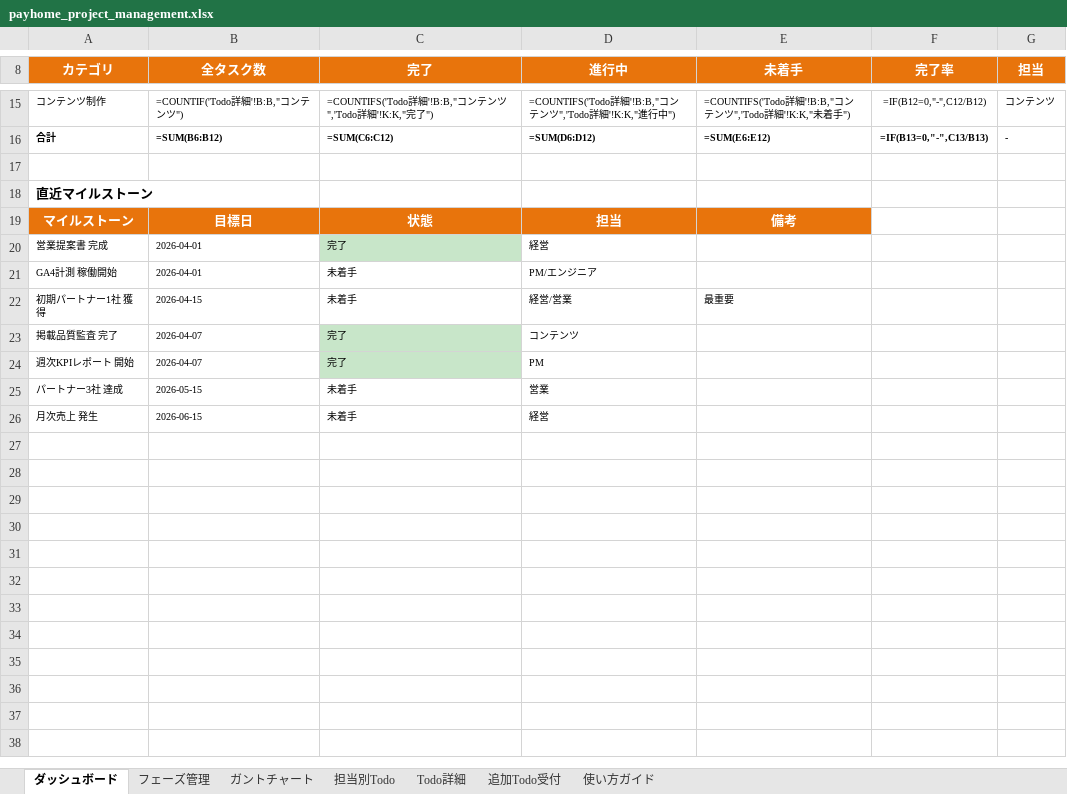
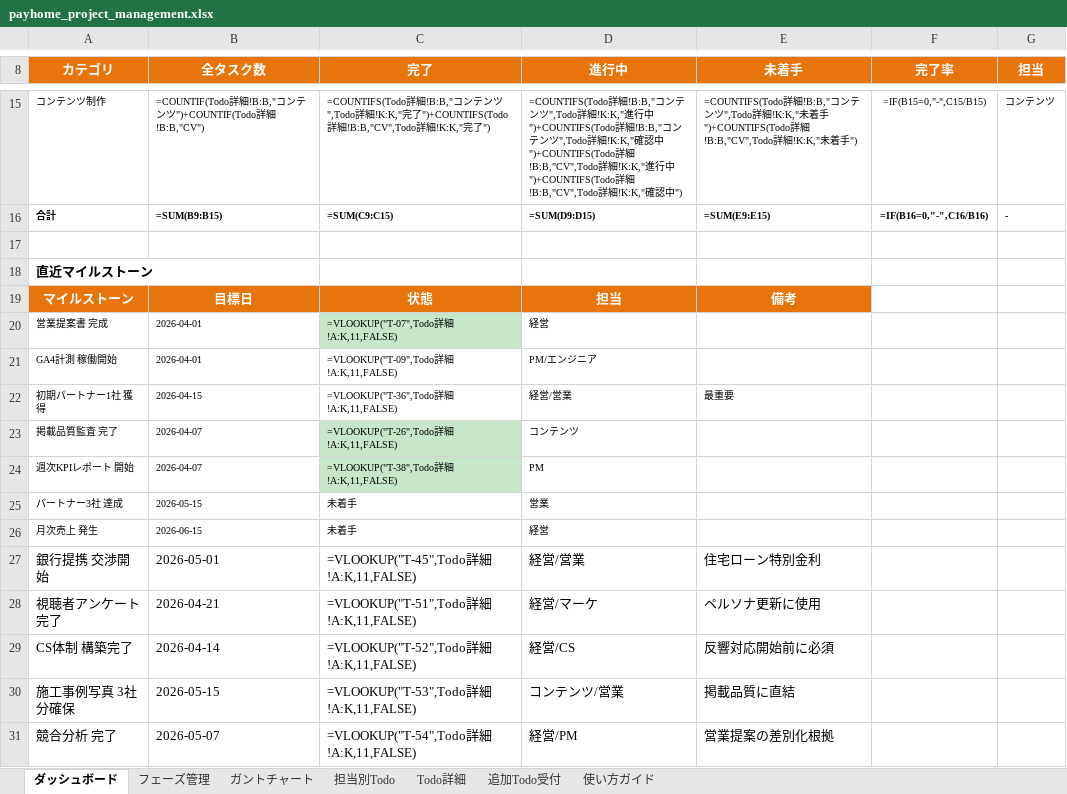
Before and after one commit to wazeka0412/payhome-next, an Excel workbook: docs/payhome_project_management.xlsx, sheet ダッシュボード, drawn as a sheet; only a part is shown, gaps mark what is left out; values as stored, in another font and other column widths than the file's, no borders; formulas without a stored value are shown as written; the diff covers the shown part only; the diff names each change by its address in the sheet, - before the commit and + after, or states it on an @@ line.

```diff
--- a/docs/payhome_project_management.xlsx (sheet ダッシュボード)
+++ b/docs/payhome_project_management.xlsx (sheet ダッシュボード)
-B15 (全タスク数): =COUNTIF('Todo詳細'!B:B,"コンテンツ")
+B15 (全タスク数): =COUNTIF(Todo詳細!B:B,"コンテンツ")+COUNTIF(Todo詳細!B:B,"CV")
-C15 (完了): =COUNTIFS('Todo詳細'!B:B,"コンテンツ",'Todo詳細'!K:K,"完了…
+C15 (完了): =COUNTIFS(Todo詳細!B:B,"コンテンツ",Todo詳細!K:K,"完了")+COUNTIFS(Todo詳細!B:B,"CV",Todo詳細!K:K,"完了…
-D15 (進行中): =COUNTIFS('Todo詳細'!B:B,"コンテンツ",'Todo詳細'!K:K,"進行中")
+D15 (進行中): =COUNTIFS(Todo詳細!B:B,"コンテンツ",Todo詳細!K:K,"進行中")+COUNTIFS(Todo詳細!B:B,"コンテンツ",Todo詳細!K:K,"確認中")+COUNTIFS(Todo詳細!B:B,"CV",Todo詳細!K:K,"進行中")+COUNTIFS(Todo詳細!B:B,"CV",Todo詳細!K:K,"確認中")
-E15 (未着手): =COUNTIFS('Todo詳細'!B:B,"コンテンツ",'Todo詳細'!K:K,"未着…
+E15 (未着手): =COUNTIFS(Todo詳細!B:B,"コンテンツ",Todo詳細!K:K,"未着手")+COUNTIFS(Todo詳細!B:B,"CV",Todo詳細!K:K,"未着…
-F15 (完了率): =IF(B12=0,"-",C12/B12)
+F15 (完了率): =IF(B15=0,"-",C15/B15)
-B16 (全タスク数): =SUM(B6:B12)
+B16 (全タスク数): =SUM(B9:B15)
-C16 (完了): =SUM(C6:C12)
+C16 (完了): =SUM(C9:C15)
-D16 (進行中): =SUM(D6:D12)
+D16 (進行中): =SUM(D9:D15)
-E16 (未着手): =SUM(E6:E12)
+E16 (未着手): =SUM(E9:E15)
-F16 (完了率): =IF(B13=0,"-",C13/B13)
+F16 (完了率): =IF(B16=0,"-",C16/B16)
-C20 (完了): 完了
+C20 (完了): =VLOOKUP("T-07",Todo詳細!A:K,11,FALSE)
-C21 (完了): 未着手
+C21 (完了): =VLOOKUP("T-09",Todo詳細!A:K,11,FALSE)
-C22 (完了): 未着手
+C22 (完了): =VLOOKUP("T-36",Todo詳細!A:K,11,FALSE)
-C23 (完了): 完了
+C23 (完了): =VLOOKUP("T-26",Todo詳細!A:K,11,FALSE)
-C24 (完了): 完了
+C24 (完了): =VLOOKUP("T-38",Todo詳細!A:K,11,FALSE)
+row 27: 銀行提携 交渉開始 | 2026-05-01 | =VLOOKUP("T-45",Todo詳細!A:K,11,FALSE) | 経営/営業 | 住宅ローン特別金利
+row 28: 視聴者アンケート 完了 | 2026-04-21 | =VLOOKUP("T-51",Todo詳細!A:K,11,FALSE) | 経営/マーケ | ペルソナ更新に使用
+row 29: CS体制 構築完了 | 2026-04-14 | =VLOOKUP("T-52",Todo詳細!A:K,11,FALSE) | 経営/CS | 反響対応開始前に必須
+row 30: 施工事例写真 3社分確保 | 2026-05-15 | =VLOOKUP("T-53",Todo詳細!A:K,11,FALSE) | コンテンツ/営業 | 掲載品質に直結
+row 31: 競合分析 完了 | 2026-05-07 | =VLOOKUP("T-54",Todo詳細!A:K,11,FALSE) | 経営/PM | 営業提案の差別化根拠
```
Also changed, not shown: 30 edited cells elsewhere in this sheet, sheet Todo詳細, sheet 担当別Todo, sheet ガントチャート.
